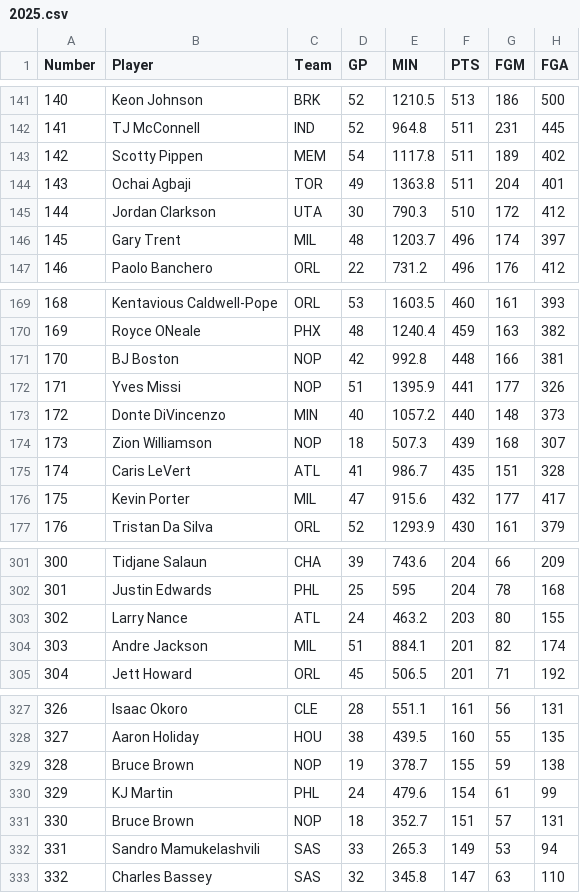
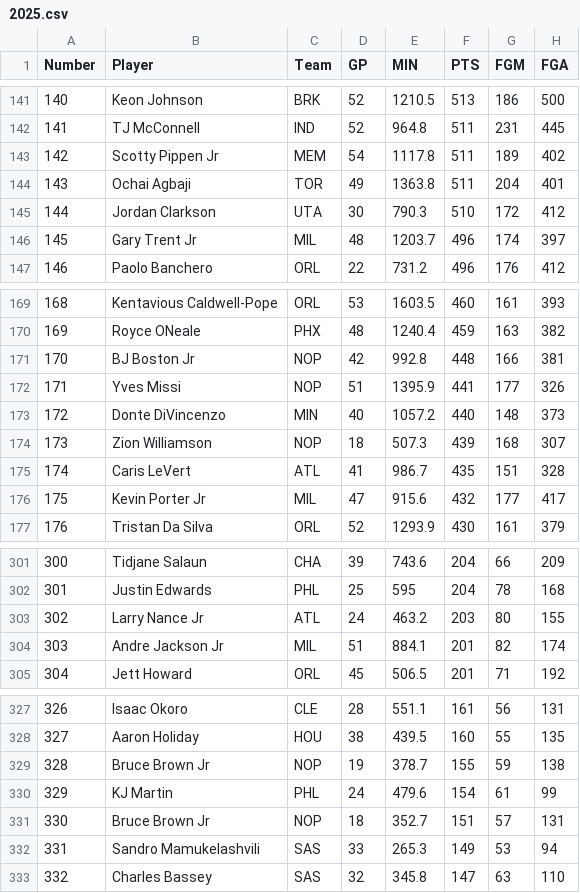
Before and after one commit to frosted/chumpball, a CSV file: 2025.csv, drawn as a sheet; only a part is shown, gaps mark what is left out; the diff covers the shown part only; the diff names each change by its address in the sheet, - before the commit and + after, or states it on an @@ line.

```diff
--- a/2025.csv
+++ b/2025.csv
-B143 (Player): Scotty Pippen
+B143 (Player): Scotty Pippen Jr
-B146 (Player): Gary Trent
+B146 (Player): Gary Trent Jr
-B171 (Player): BJ Boston
+B171 (Player): BJ Boston Jr
-B176 (Player): Kevin Porter
+B176 (Player): Kevin Porter Jr
-B303 (Player): Larry Nance
+B303 (Player): Larry Nance Jr
-B304 (Player): Andre Jackson
+B304 (Player): Andre Jackson Jr
-B329 (Player): Bruce Brown
+B329 (Player): Bruce Brown Jr
-B331 (Player): Bruce Brown
+B331 (Player): Bruce Brown Jr
```
Also changed, not shown: 19 edited cells elsewhere in this file.
